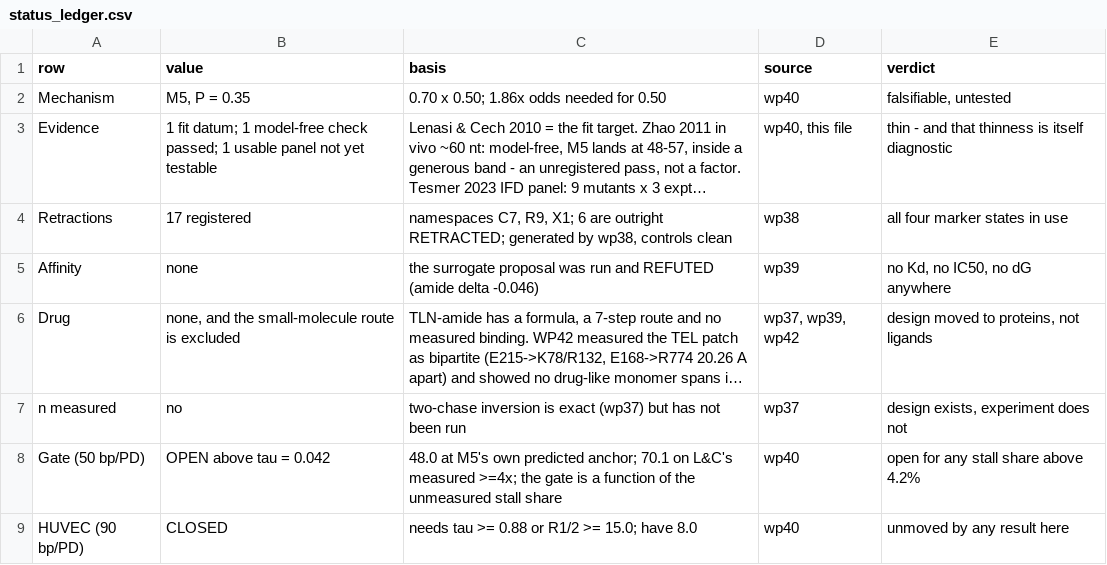
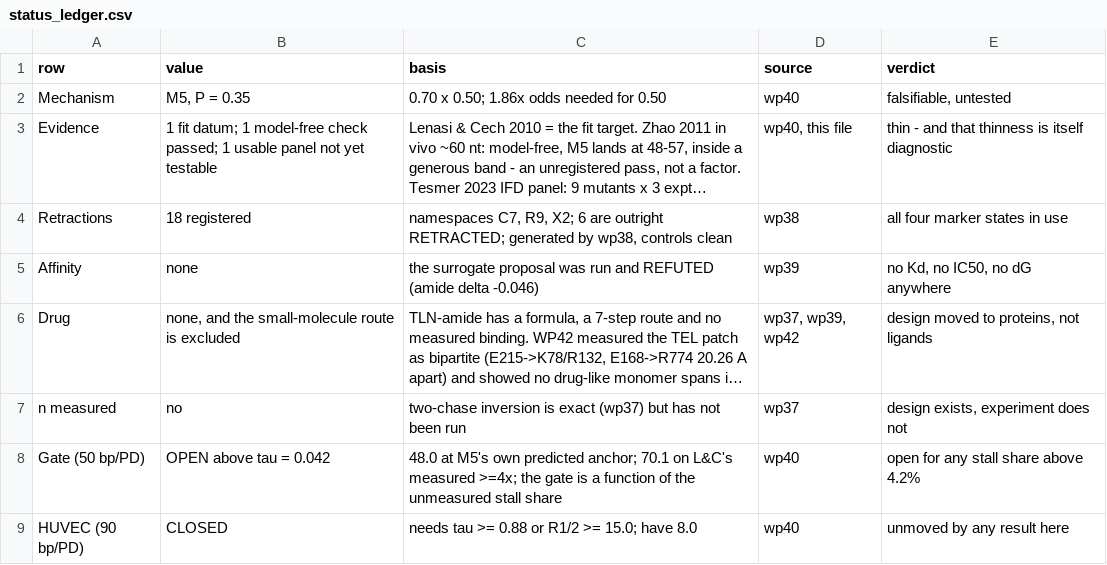
Before and after one commit to Mr-Nobody-Anonymous/telomerase-allosteric-switch, a CSV file: results/solve/status_ledger.csv, drawn as a sheet; long unchanged cells end in …; the diff names each change by its address in the sheet, - before the commit and + after, or states it on an @@ line.

```diff
--- a/results/solve/status_ledger.csv
+++ b/results/solve/status_ledger.csv
-B4 (value): 17 registered
+B4 (value): 18 registered
-C4 (basis): …C7, R9, X1; 6 are…
+C4 (basis): …C7, R9, X2; 6 are…
```
Also changed, not shown: results/solve/retractions.csv, 12 other files.
